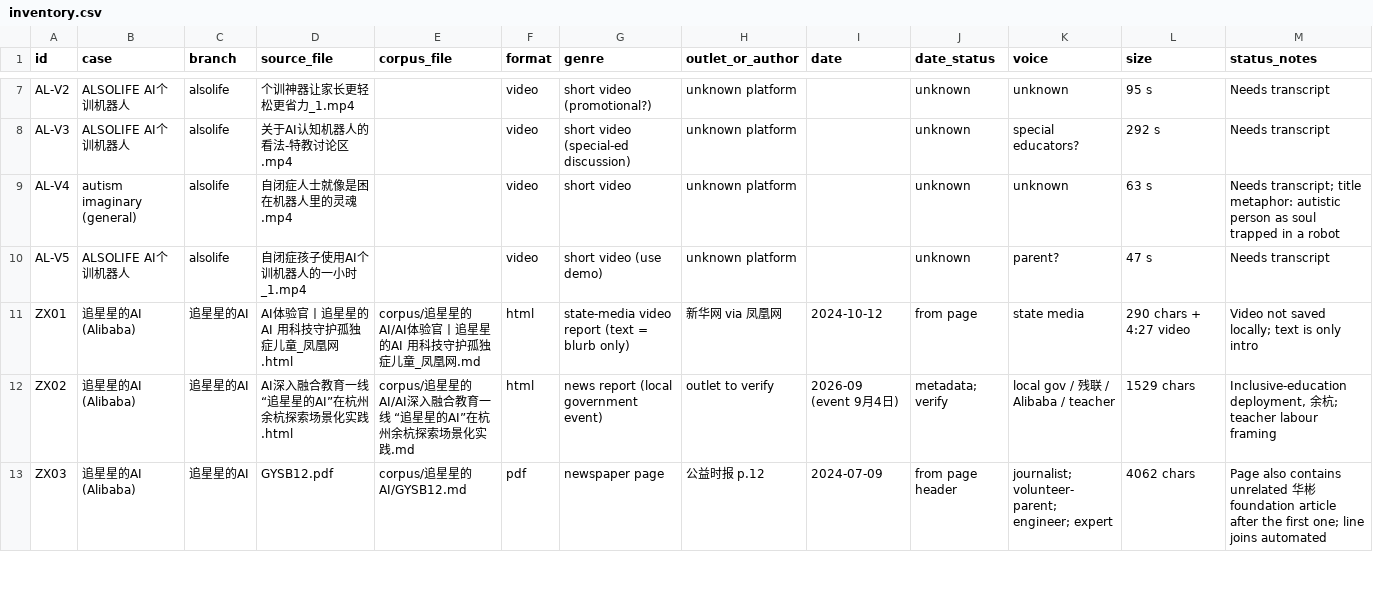
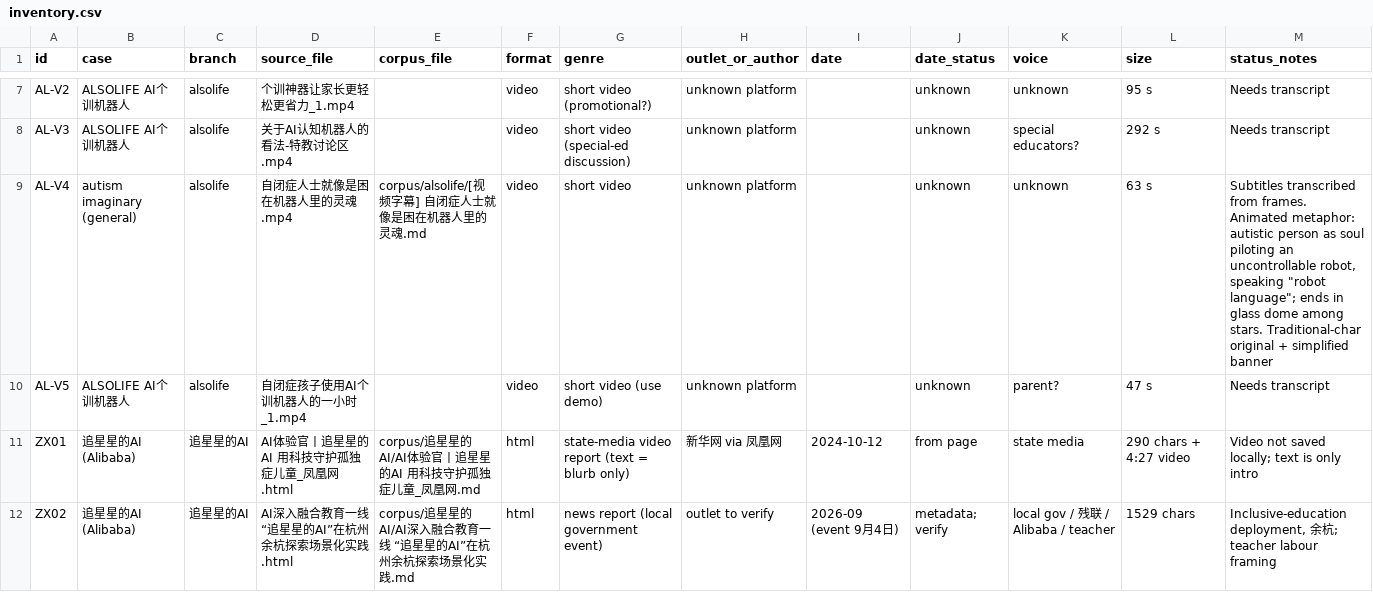
Before and after one commit to emma1990cu/bookchapter_materials, a CSV file: corpus/inventory.csv, drawn as a sheet; only a part is shown, gaps mark what is left out; the shorter side is filled out with more unchanged rows.

```diff
--- a/corpus/inventory.csv
+++ b/corpus/inventory.csv
@@ -8,3 +8,3 @@ AL-V2,ALSOLIFE AI个训机器人,alsolife,个训神器让家长更轻松更省
 AL-V3,ALSOLIFE AI个训机器人,alsolife,关于AI认知机器人的看法-特教讨论区.mp4,,video,short video (special-ed discussion),unknown platform,,unknown,special educators?,292 s,Needs transcript
-AL-V4,autism imaginary (general),alsolife,自闭症人士就像是困在机器人里的灵魂.mp4,,video,short video,unknown platform,,unknown,unknown,63 s,Needs transcript; title metaphor: autistic person as soul trapped in a robot
+AL-V4,autism imaginary (general),alsolife,自闭症人士就像是困在机器人里的灵魂.mp4,corpus/alsolife/[视频字幕] 自闭症人士就像是困在机器人里的灵魂.md,video,short video,unknown platform,,unknown,unknown,63 s,"Subtitles transcribed from frames. Animated metaphor: autistic person as soul piloting an uncontrollable robot, speaking ""robot language""; ends in glass dome among stars. Traditional-char original + simplified banner"
 AL-V5,ALSOLIFE AI个训机器人,alsolife,自闭症孩子使用AI个训机器人的一小时_1.mp4,,video,short video (use demo),unknown platform,,unknown,parent?,47 s,Needs transcript
```
Also changed, not shown: 2 other files.
